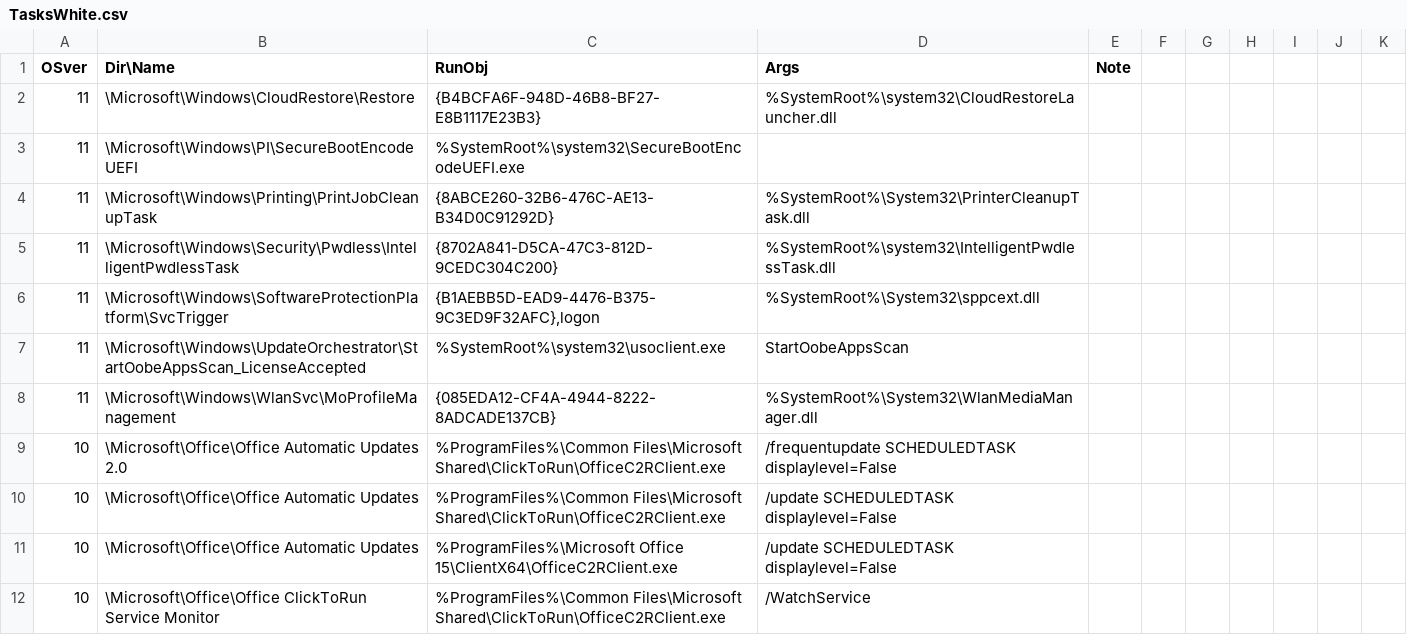
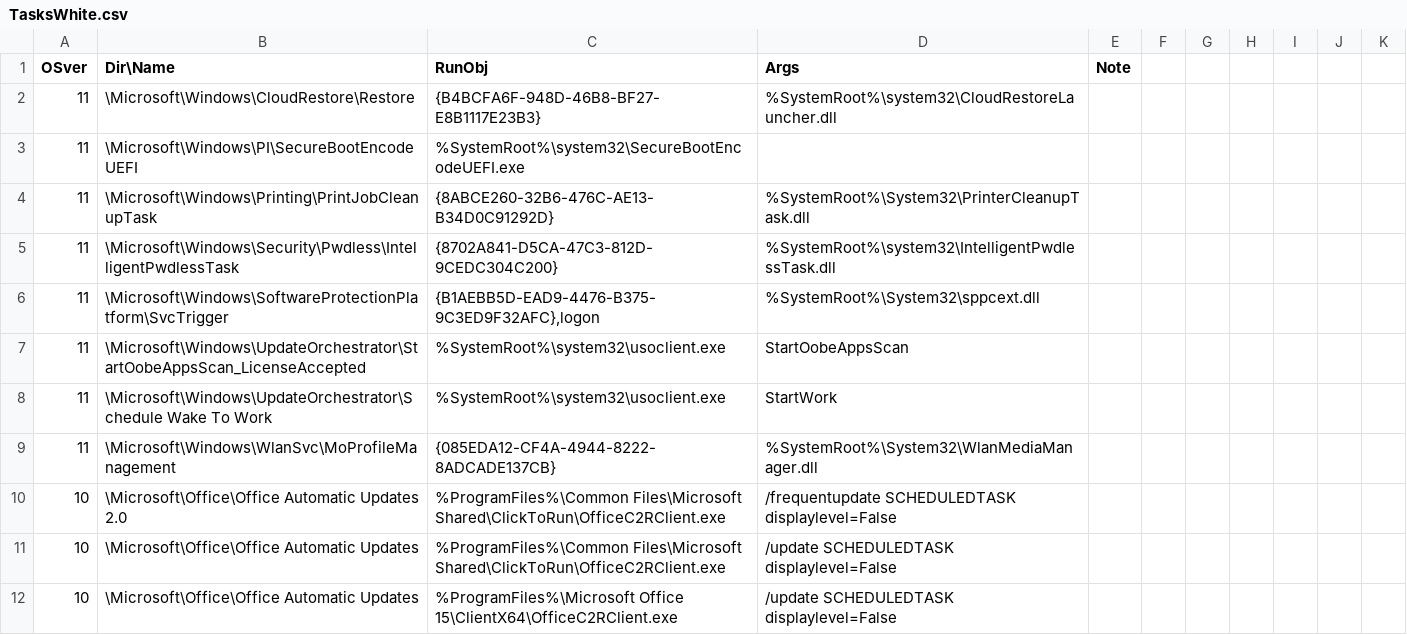
Before and after one commit to dragokas/hijackthis, a CSV file: src/database/TasksWhite.csv, drawn as a sheet; only a part is shown; the shorter side is filled out with more unchanged rows.

```diff
--- a/src/database/TasksWhite.csv
+++ b/src/database/TasksWhite.csv
@@ -7,2 +7,3 @@ OSver;Dir\Name;RunObj;Args;Note
 11; \Microsoft\Windows\UpdateOrchestrator\StartOobeAppsScan_LicenseAccepted; %SystemRoot%\system32\usoclient.exe; StartOobeAppsScan
+11; \Microsoft\Windows\UpdateOrchestrator\Schedule Wake To Work; %SystemRoot%\system32\usoclient.exe; StartWork
 11; \Microsoft\Windows\WlanSvc\MoProfileManagement; {085EDA12-CF4A-4944-8222-8ADCADE137CB}; %SystemRoot%\System32\WlanMediaManager.dll
```
Also changed, not shown: 25 other files.
